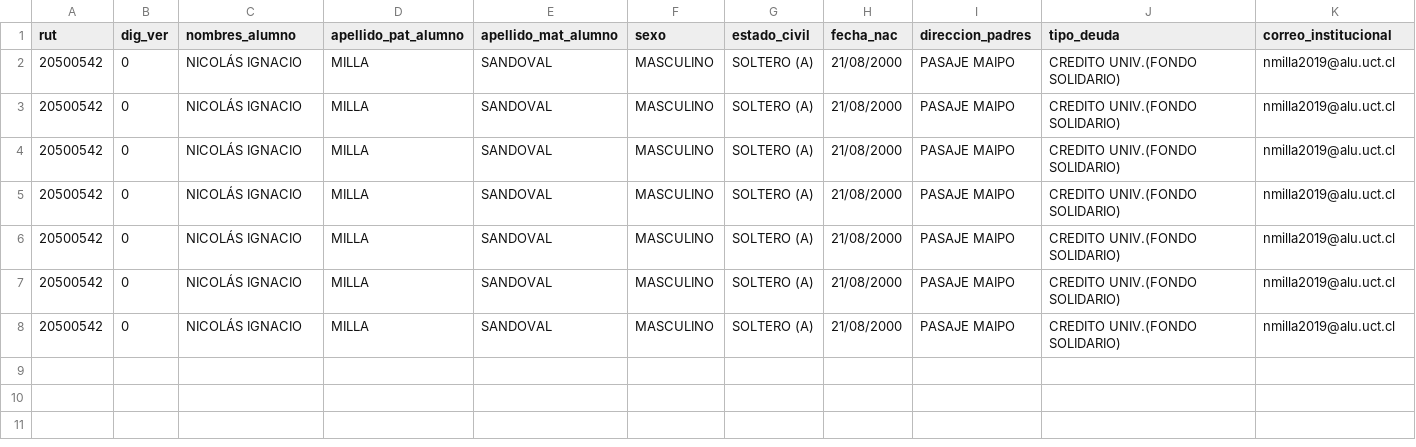
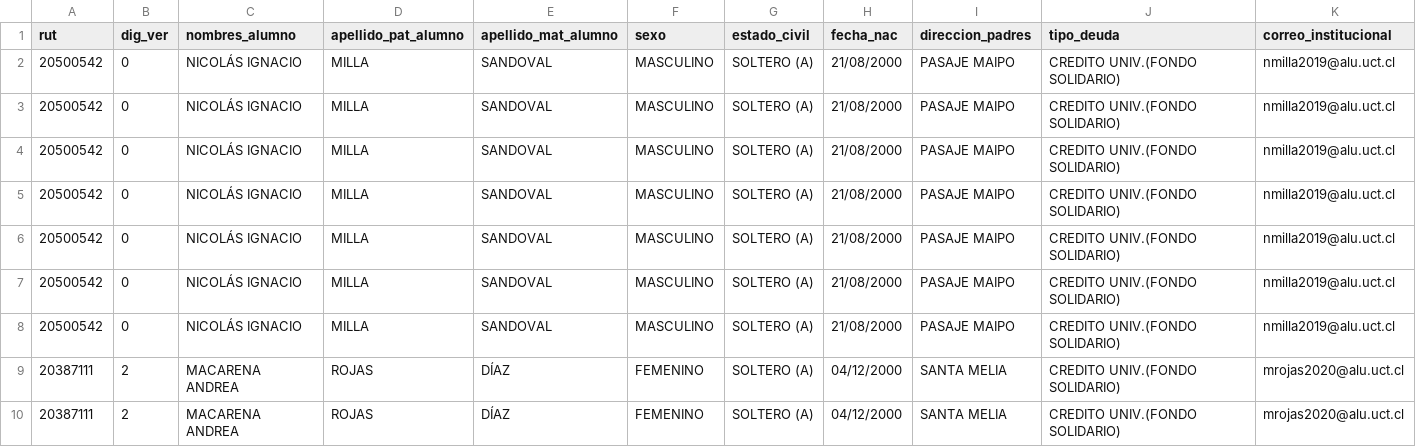
Before and after one commit to My0k/new_digitaliza, a CSV file: db_input.csv, drawn as a sheet; only a part is shown; rows hold the shown columns only; the diff names each change by its address in the sheet, - before the commit and + after, or states it on an @@ line.

```diff
--- a/db_input.csv
+++ b/db_input.csv
+row 9: 20387111 | 2 | MACARENA ANDREA | ROJAS | DÍAZ | FEMENINO | SOLTERO (A) | 04/12/2000 | SANTA MELIA | CREDITO UNIV.(FONDO SOLIDARIO) | mrojas2020@alu.uct.cl
+row 10: 20387111 | 2 | MACARENA ANDREA | ROJAS | DÍAZ | FEMENINO | SOLTERO (A) | 04/12/2000 | SANTA MELIA | CREDITO UNIV.(FONDO SOLIDARIO) | mrojas2020@alu.uct.cl
```
Also changed, not shown: 4 other files.
